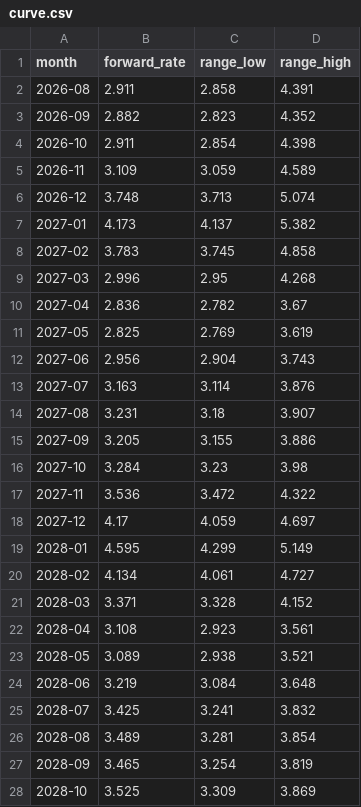
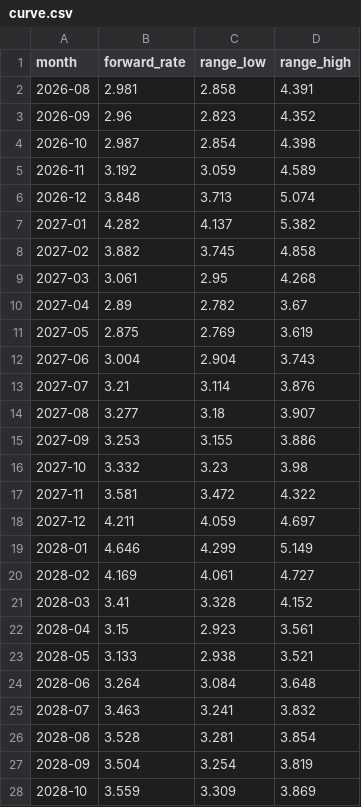
Before and after one commit to arthur-m3/gas-chart, a CSV file: outputs/curve.csv, drawn as a sheet; only a part is shown; the diff covers the shown part only.

```diff
--- a/outputs/curve.csv
+++ b/outputs/curve.csv
@@ -1,28 +1,28 @@
 month,forward_rate,range_low,range_high
-2026-08,2.911,2.858,4.391
-2026-09,2.882,2.823,4.352
-2026-10,2.911,2.854,4.398
-2026-11,3.109,3.059,4.589
-2026-12,3.748,3.713,5.074
-2027-01,4.173,4.137,5.382
-2027-02,3.783,3.745,4.858
-2027-03,2.996,2.95,4.268
-2027-04,2.836,2.782,3.67
-2027-05,2.825,2.769,3.619
-2027-06,2.956,2.904,3.743
-2027-07,3.163,3.114,3.876
-2027-08,3.231,3.18,3.907
-2027-09,3.205,3.155,3.886
-2027-10,3.284,3.23,3.98
-2027-11,3.536,3.472,4.322
-2027-12,4.17,4.059,4.697
-2028-01,4.595,4.299,5.149
-2028-02,4.134,4.061,4.727
-2028-03,3.371,3.328,4.152
-2028-04,3.108,2.923,3.561
-2028-05,3.089,2.938,3.521
-2028-06,3.219,3.084,3.648
-2028-07,3.425,3.241,3.832
-2028-08,3.489,3.281,3.854
-2028-09,3.465,3.254,3.819
-2028-10,3.525,3.309,3.869
+2026-08,2.981,2.858,4.391
+2026-09,2.96,2.823,4.352
+2026-10,2.987,2.854,4.398
+2026-11,3.192,3.059,4.589
+2026-12,3.848,3.713,5.074
+2027-01,4.282,4.137,5.382
+2027-02,3.882,3.745,4.858
+2027-03,3.061,2.95,4.268
+2027-04,2.89,2.782,3.67
+2027-05,2.875,2.769,3.619
+2027-06,3.004,2.904,3.743
+2027-07,3.21,3.114,3.876
+2027-08,3.277,3.18,3.907
+2027-09,3.253,3.155,3.886
+2027-10,3.332,3.23,3.98
+2027-11,3.581,3.472,4.322
+2027-12,4.211,4.059,4.697
+2028-01,4.646,4.299,5.149
+2028-02,4.169,4.061,4.727
+2028-03,3.41,3.328,4.152
+2028-04,3.15,2.923,3.561
+2028-05,3.133,2.938,3.521
+2028-06,3.264,3.084,3.648
+2028-07,3.463,3.241,3.832
+2028-08,3.528,3.281,3.854
+2028-09,3.504,3.254,3.819
+2028-10,3.559,3.309,3.869
```
Also changed, not shown: 36 edited cells elsewhere in this file, 2 other files.
